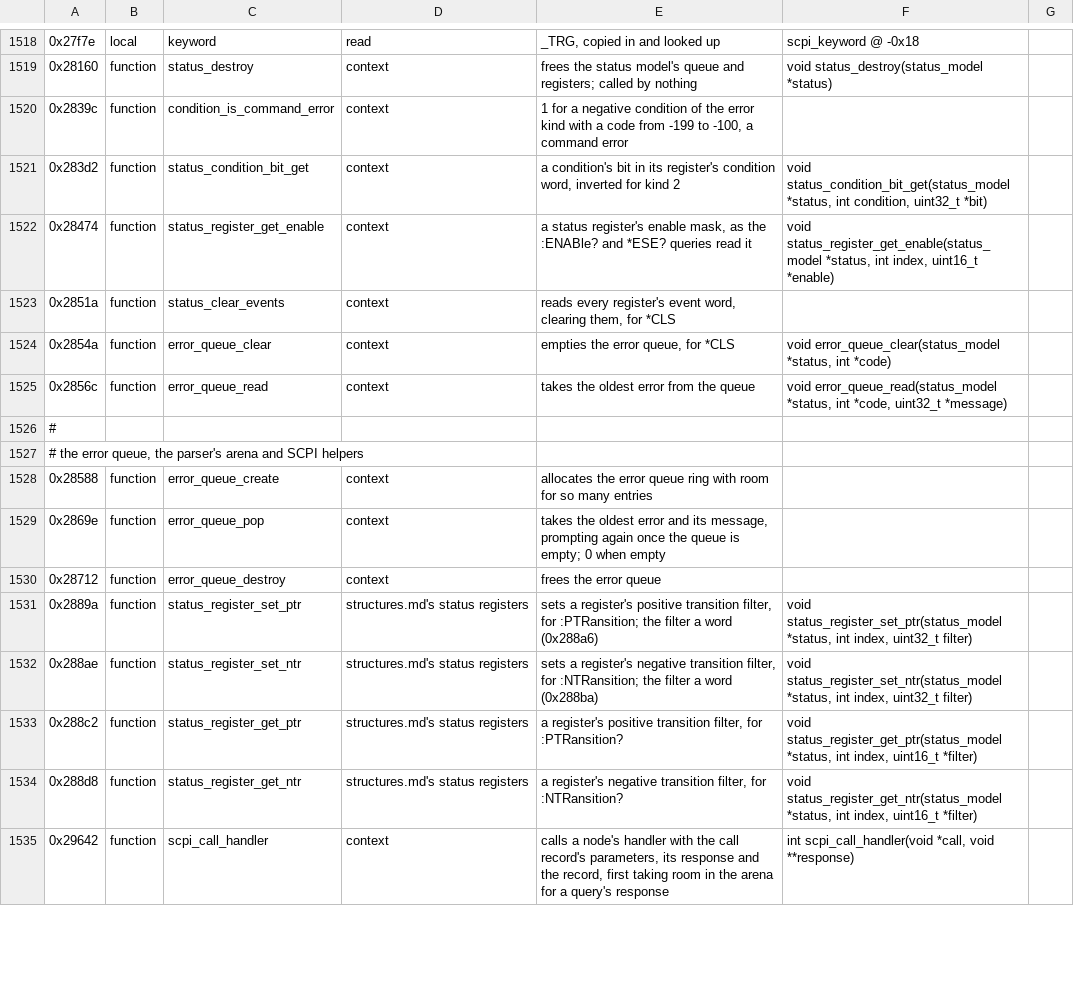
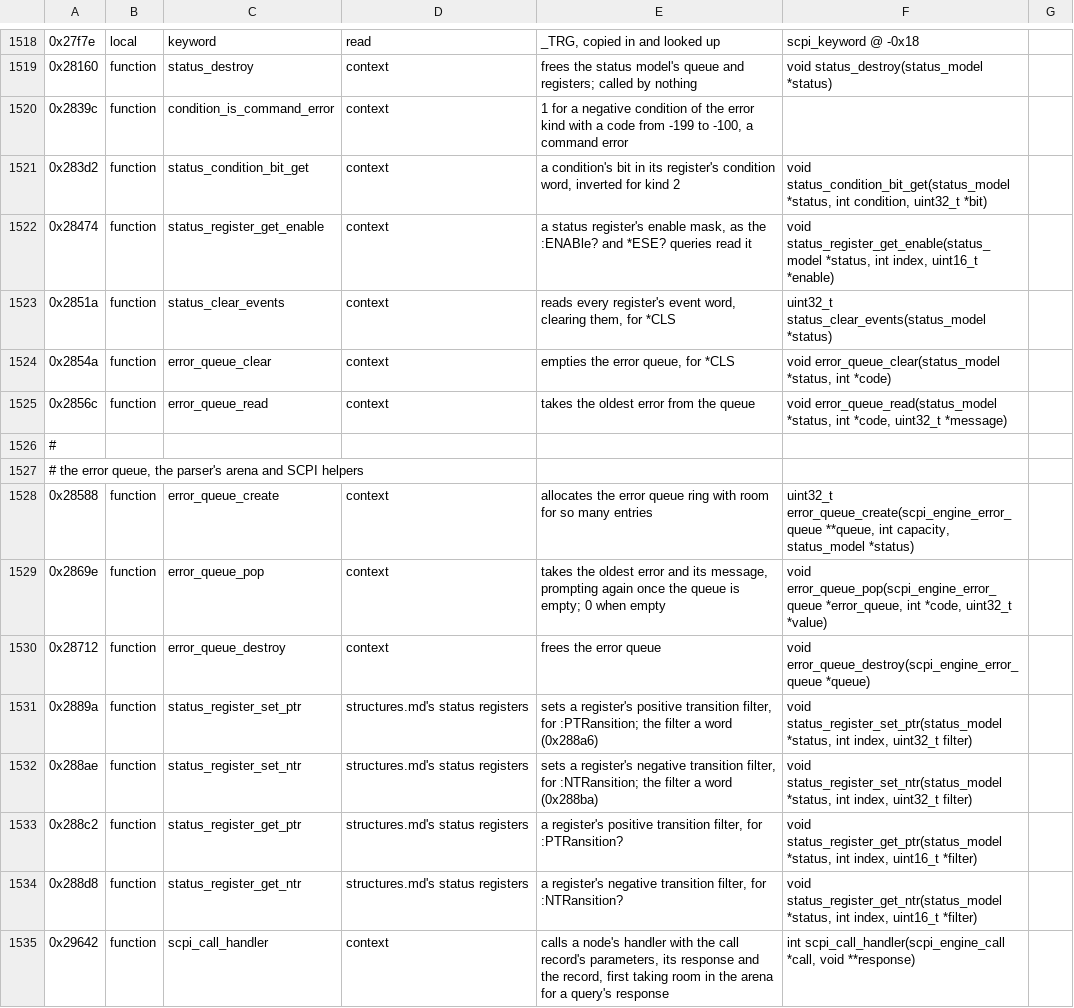
Before and after one commit to charlieh0tel/smartclock, a TSV file: tools/ghidra/names/z3805a-3543b.tsv, drawn as a sheet; only a part is shown, gaps mark what is left out; the diff covers the shown part only; the diff names each change by its address in the sheet, - before the commit and + after, or states it on an @@ line.

Commit message:
Type the SCPI engine, and run wrapped prototypes
The SCPI engine's structures move into smartclock.h and its routines,
the arena's and the error queue's take them, as memory_allocate and
memory_free take a void *, so scpi.c loses 65 casts of pointers as
integers; a port's close method is typed.  The harness now reads a
prototype Ghidra wraps onto a second line: 29 functions run that never
had, 24 agreeing, 4 skipped where the image's code faults, and
clamp_double_to_step_and_limits differing in float_status.

```diff
--- a/tools/ghidra/names/z3805a-3543b.tsv
+++ b/tools/ghidra/names/z3805a-3543b.tsv
-F1523: (empty)
+F1523: uint32_t status_clear_events(status_model *status)
-F1528: (empty)
+F1528: uint32_t error_queue_create(scpi_engine_error_queue **queue, int capacity, status_model *status)
-F1529: (empty)
+F1529: void error_queue_pop(scpi_engine_error_queue *error_queue, int *code, uint32_t *value)
-F1530: (empty)
+F1530: void error_queue_destroy(scpi_engine_error_queue *queue)
-F1535: int scpi_call_handler(void *call, void…
+F1535: int scpi_call_handler(scpi_engine_call *call, void…
```
Also changed, not shown: 37 edited cells elsewhere in this file, 7 other files.
